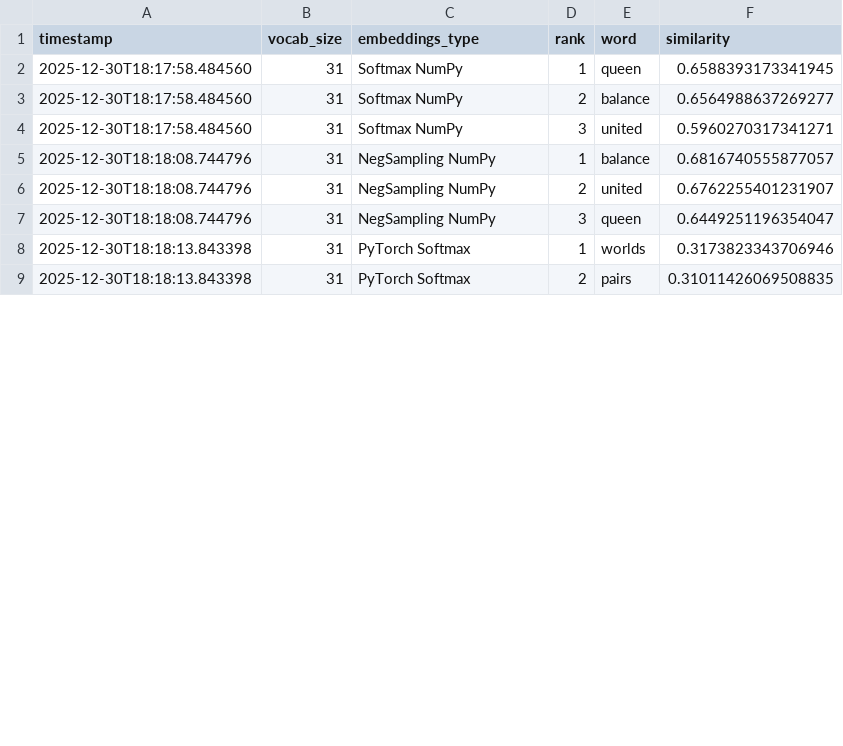
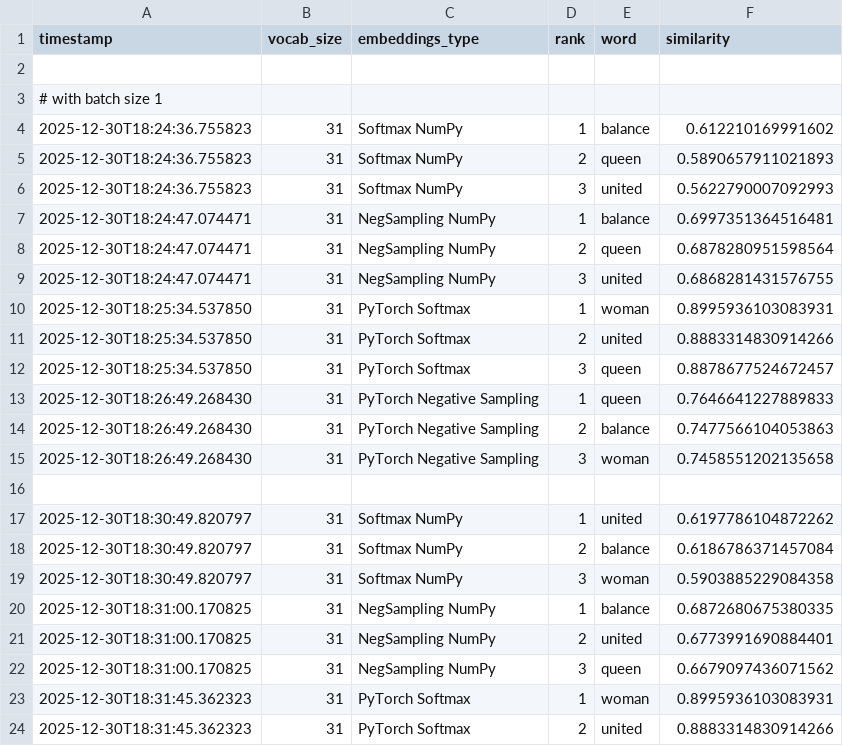
Before and after one commit to liloucolle/TIPE-IA, a CSV file: keywords_results.csv, drawn as a sheet; only a part is shown; the diff covers the shown part only.

```diff
--- a/keywords_results.csv
+++ b/keywords_results.csv
@@ -1,9 +1,24 @@
 timestamp,vocab_size,embeddings_type,rank,word,similarity
-2025-12-30T18:17:58.484560,31,Softmax NumPy,1,queen,0.6588393173341945
-2025-12-30T18:17:58.484560,31,Softmax NumPy,2,balance,0.6564988637269277
-2025-12-30T18:17:58.484560,31,Softmax NumPy,3,united,0.5960270317341271
-2025-12-30T18:18:08.744796,31,NegSampling NumPy,1,balance,0.6816740555877057
-2025-12-30T18:18:08.744796,31,NegSampling NumPy,2,united,0.6762255401231907
-2025-12-30T18:18:08.744796,31,NegSampling NumPy,3,queen,0.6449251196354047
-2025-12-30T18:18:13.843398,31,PyTorch Softmax,1,worlds,0.3173823343706946
-2025-12-30T18:18:13.843398,31,PyTorch Softmax,2,pairs,0.31011426069508835
+
+# with batch size 1
+2025-12-30T18:24:36.755823,31,Softmax NumPy,1,balance,0.612210169991602
+2025-12-30T18:24:36.755823,31,Softmax NumPy,2,queen,0.5890657911021893
+2025-12-30T18:24:36.755823,31,Softmax NumPy,3,united,0.5622790007092993
+2025-12-30T18:24:47.074471,31,NegSampling NumPy,1,balance,0.6997351364516481
+2025-12-30T18:24:47.074471,31,NegSampling NumPy,2,queen,0.6878280951598564
+2025-12-30T18:24:47.074471,31,NegSampling NumPy,3,united,0.6868281431576755
+2025-12-30T18:25:34.537850,31,PyTorch Softmax,1,woman,0.8995936103083931
+2025-12-30T18:25:34.537850,31,PyTorch Softmax,2,united,0.8883314830914266
+2025-12-30T18:25:34.537850,31,PyTorch Softmax,3,queen,0.8878677524672457
+2025-12-30T18:26:49.268430,31,PyTorch Negative Sampling,1,queen,0.7646641227889833
+2025-12-30T18:26:49.268430,31,PyTorch Negative Sampling,2,balance,0.7477566104053863
+2025-12-30T18:26:49.268430,31,PyTorch Negative Sampling,3,woman,0.7458551202135658
+
+2025-12-30T18:30:49.820797,31,Softmax NumPy,1,united,0.6197786104872262
+2025-12-30T18:30:49.820797,31,Softmax NumPy,2,balance,0.6186786371457084
+2025-12-30T18:30:49.820797,31,Softmax NumPy,3,woman,0.5903885229084358
+2025-12-30T18:31:00.170825,31,NegSampling NumPy,1,balance,0.6872680675380335
+2025-12-30T18:31:00.170825,31,NegSampling NumPy,2,united,0.6773991690884401
+2025-12-30T18:31:00.170825,31,NegSampling NumPy,3,queen,0.6679097436071562
+2025-12-30T18:31:45.362323,31,PyTorch Softmax,1,woman,0.8995936103083931
+2025-12-30T18:31:45.362323,31,PyTorch Softmax,2,united,0.8883314830914266
```
Also changed, not shown: 12 edited cells elsewhere in this file, 2 other files.
